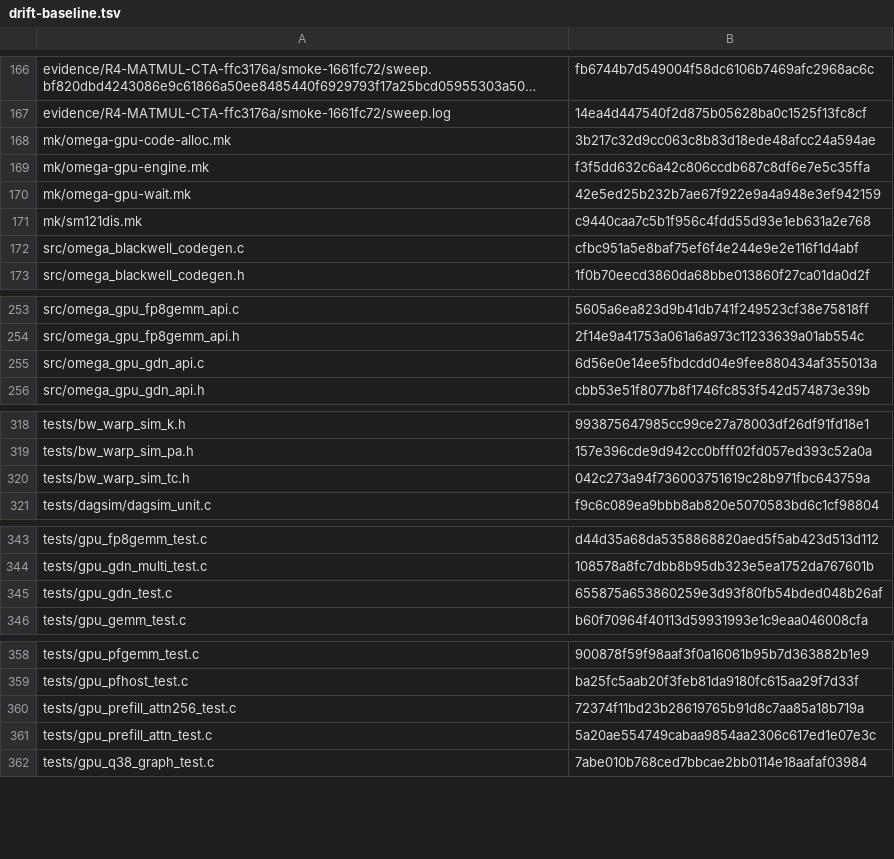
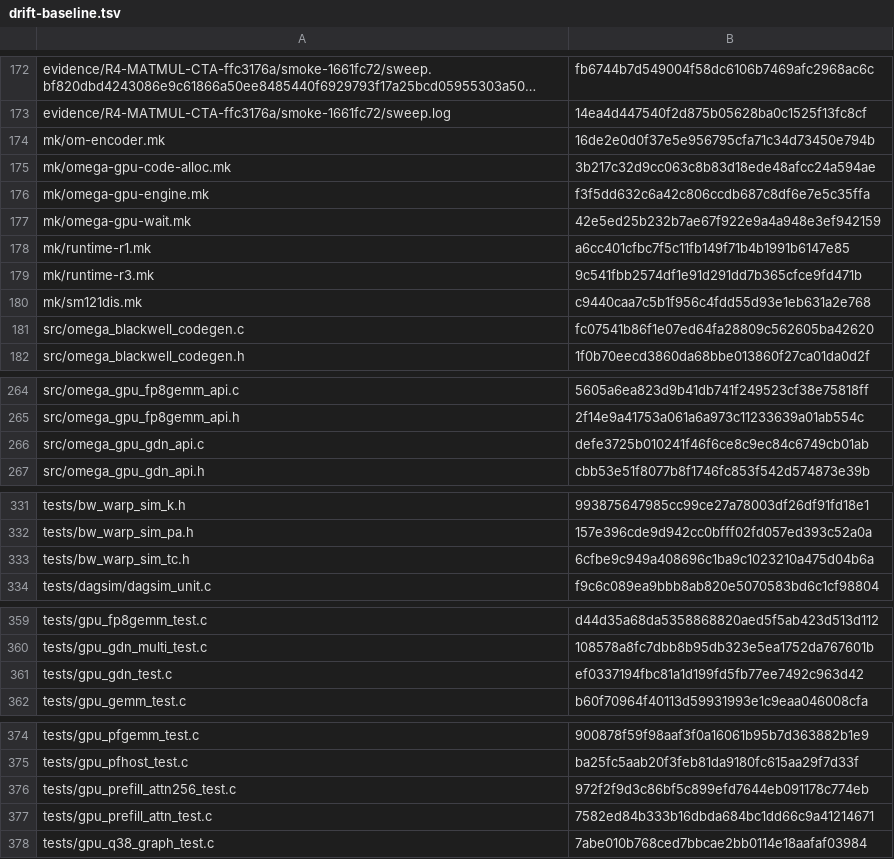
Before and after one commit to drakestapleton/CUDApp, a TSV file: tools/extract/drift-baseline.tsv, drawn as a sheet; only a part is shown, gaps mark what is left out; long unchanged cells end in …; addresses are those after the commit; the diff covers the shown part only; the diff names each change by its address in the sheet, - before the commit and + after, or states it on an @@ line.

```diff
--- a/tools/extract/drift-baseline.tsv
+++ b/tools/extract/drift-baseline.tsv
@@ row 402 moved to row 174: mk/om-encoder.mk @@
@@ row 403 moved to row 178: mk/runtime-r1.mk @@
@@ row 404 moved to row 179: mk/runtime-r3.mk @@
-B181: cfbc951a5e8baf75ef6f4e244e9e2e116f1d4abf
+B181: fc07541b86f1e07ed64fa28809c562605ba42620
-B266: 6d56e0e14ee5fbdcdd04e9fee880434af355013a
+B266: defe3725b010241f46f6ce8c9ec84c6749cb01ab
-B333: 042c273a94f736003751619c28b971fbc643759a
+B333: 6cfbe9c949a408696c1ba9c1023210a475d04b6a
-B361: 655875a653860259e3d93f80fb54bded048b26af
+B361: ef0337194fbc81a1d199fd5fb77ee7492c963d42
-B376: 72374f11bd23b28619765b91d8c7aa85a18b719a
+B376: 972f2f9d3c86bf5c899efd7644eb091178c774eb
-B377: 5a20ae554749cabaa9854aa2306c617ed1e07e3c
+B377: 7582ed84b333b16dbda684bc1dd66c9a41214671
```
Also changed, not shown: 7 added rows, 9 moved rows and 19 edited cells elsewhere in this file, 36 other files.
